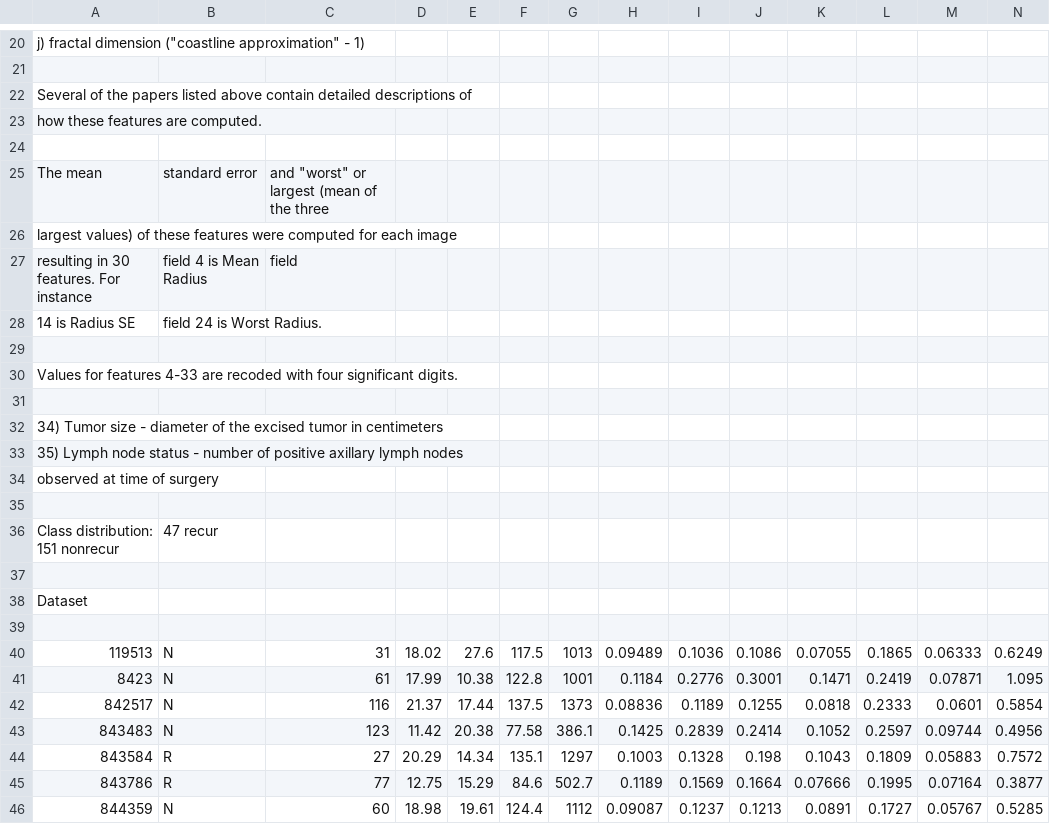
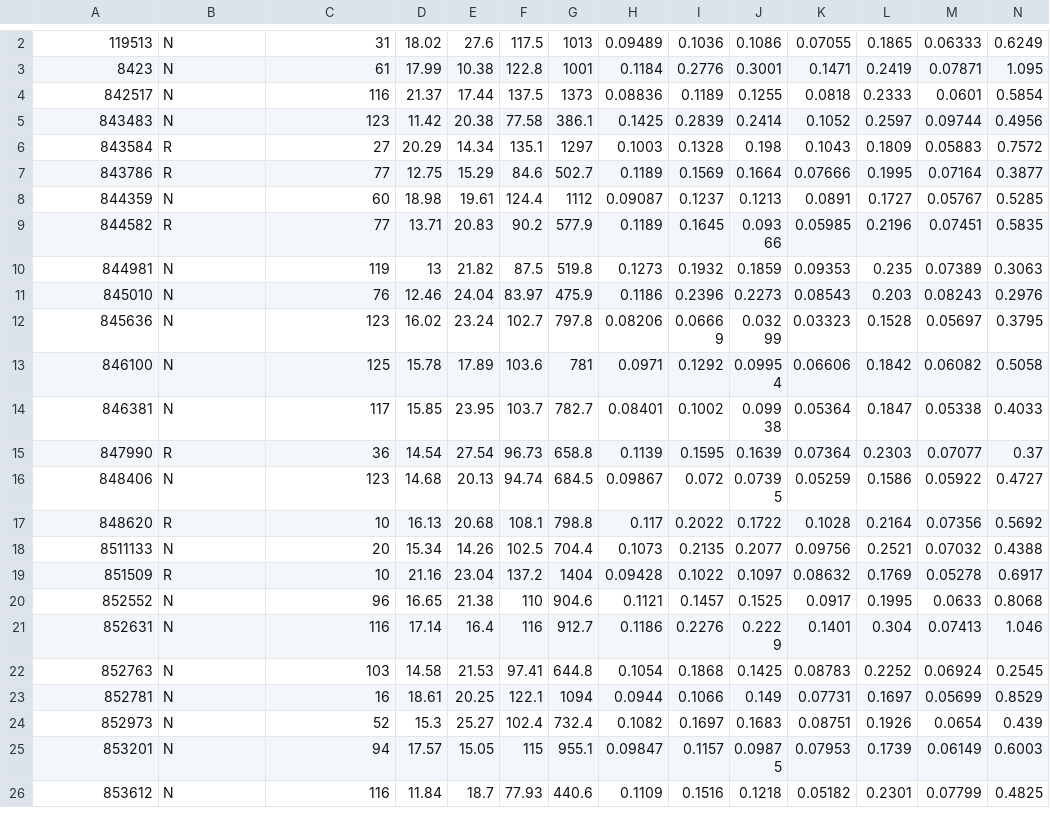
Before and after one commit to swansong314/ML-Lab-Datasets, a CSV file: breast-cancer-dataset-ii.csv, drawn as a sheet; only a part is shown, gaps mark what is left out; the shorter side is filled out with more unchanged rows; removed rows and columns are numbered as before the commit, all else as after; rows hold the shown columns only; the diff covers the shown part only; the diff names each change by its address in the sheet, - before the commit and + after, or states it on an @@ line.

Commit message:
Update breast-cancer-dataset-ii.csv

```diff
--- a/breast-cancer-dataset-ii.csv
+++ b/breast-cancer-dataset-ii.csv
-row 20: j) fractal dimension ("coastline approximation" - 1)
-row 21: (empty)
-row 22: Several of the papers listed above contain detailed descriptions of
-row 23: how these features are computed.
-row 24: (empty)
-row 25: The mean | standard error | and "worst" or largest (mean of the three
-row 26: largest values) of these features were computed for each image
-row 27: resulting in 30 features. For instance | field 4 is Mean Radius | field
-row 28: 14 is Radius SE | field 24 is Worst Radius.
-row 29: (empty)
-row 30: Values for features 4-33 are recoded with four significant digits.
-row 31: (empty)
-row 32: 34) Tumor size - diameter of the excised tumor in centimeters
-row 33: 35) Lymph node status - number of positive axillary lymph nodes
-row 34: observed at time of surgery
-row 35: (empty)
-row 36: Class distribution: 151 nonrecur | 47 recur
-row 37: (empty)
-row 38: Dataset
-row 39: (empty)
```
Also changed, not shown: 18 removed rows and 10 edited cells elsewhere in this file.
